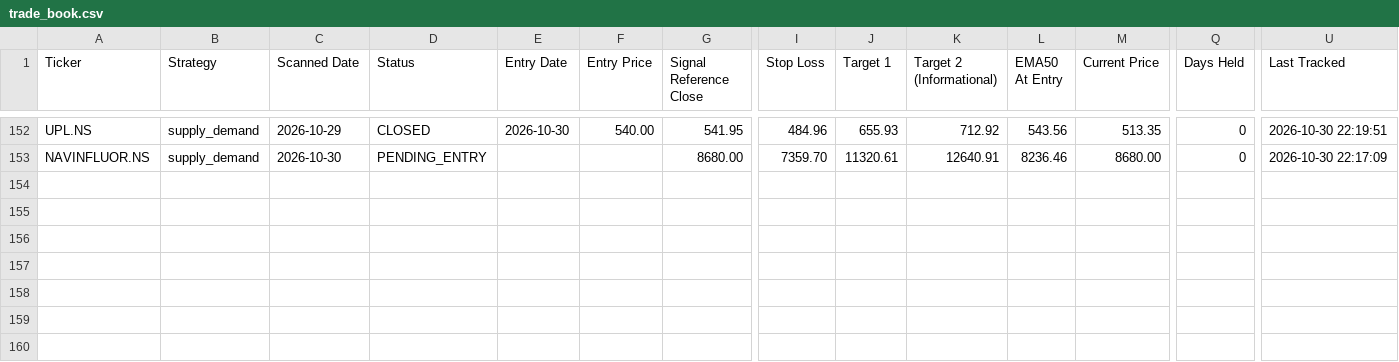
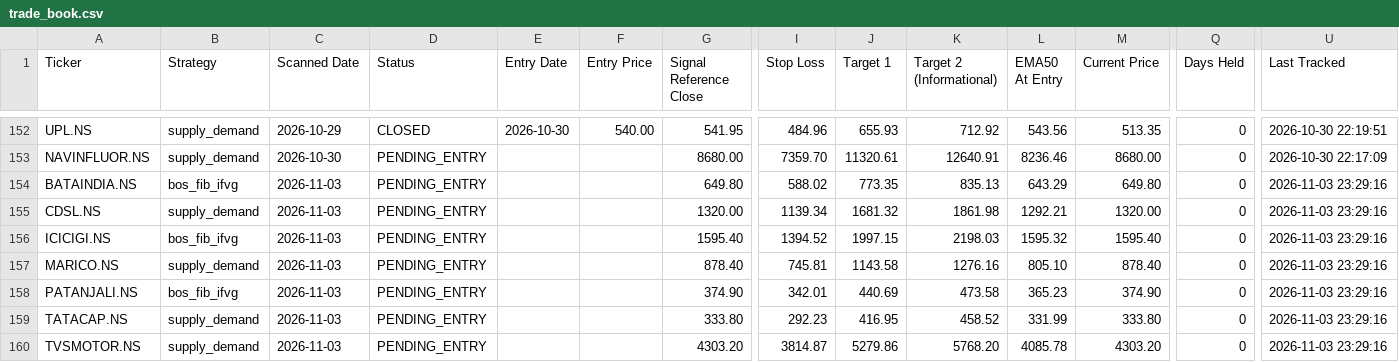
Before and after one commit to Jinish2023/supply_demand-bos_fib_ifvg, a CSV file: data/trade_book.csv, drawn as a sheet; only a part is shown, gaps mark what is left out; rows hold the shown columns only; the diff names each change by its address in the sheet, - before the commit and + after, or states it on an @@ line.

Commit message:
Scanner: 2026-11-03 18:01 UTC

```diff
--- a/data/trade_book.csv
+++ b/data/trade_book.csv
+row 154: BATAINDIA.NS | bos_fib_ifvg | 2026-11-03 | PENDING_ENTRY |  |  | 649.80 | 588.02 | 773.35 | 835.13 | 643.29 | 649.80 | 0 | 2026-11-03 23:29:16
+row 155: CDSL.NS | supply_demand | 2026-11-03 | PENDING_ENTRY |  |  | 1320.00 | 1139.34 | 1681.32 | 1861.98 | 1292.21 | 1320.00 | 0 | 2026-11-03 23:29:16
+row 156: ICICIGI.NS | bos_fib_ifvg | 2026-11-03 | PENDING_ENTRY |  |  | 1595.40 | 1394.52 | 1997.15 | 2198.03 | 1595.32 | 1595.40 | 0 | 2026-11-03 23:29:16
+row 157: MARICO.NS | supply_demand | 2026-11-03 | PENDING_ENTRY |  |  | 878.40 | 745.81 | 1143.58 | 1276.16 | 805.10 | 878.40 | 0 | 2026-11-03 23:29:16
+row 158: PATANJALI.NS | bos_fib_ifvg | 2026-11-03 | PENDING_ENTRY |  |  | 374.90 | 342.01 | 440.69 | 473.58 | 365.23 | 374.90 | 0 | 2026-11-03 23:29:16
+row 159: TATACAP.NS | supply_demand | 2026-11-03 | PENDING_ENTRY |  |  | 333.80 | 292.23 | 416.95 | 458.52 | 331.99 | 333.80 | 0 | 2026-11-03 23:29:16
+row 160: TVSMOTOR.NS | supply_demand | 2026-11-03 | PENDING_ENTRY |  |  | 4303.20 | 3814.87 | 5279.86 | 5768.20 | 4085.78 | 4303.20 | 0 | 2026-11-03 23:29:16
```
